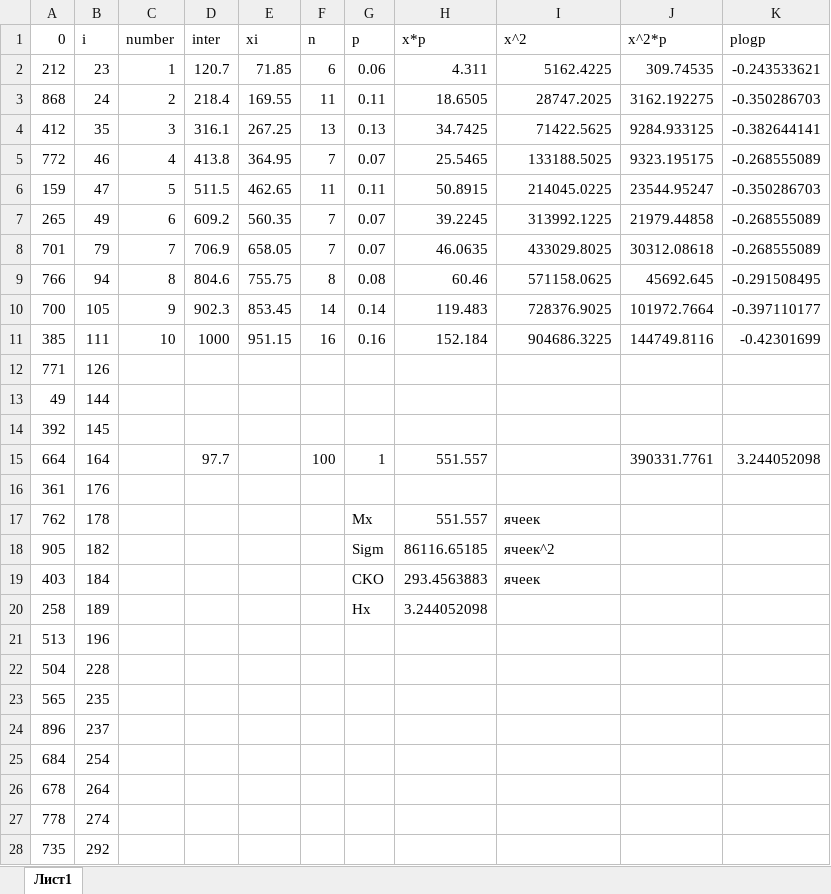
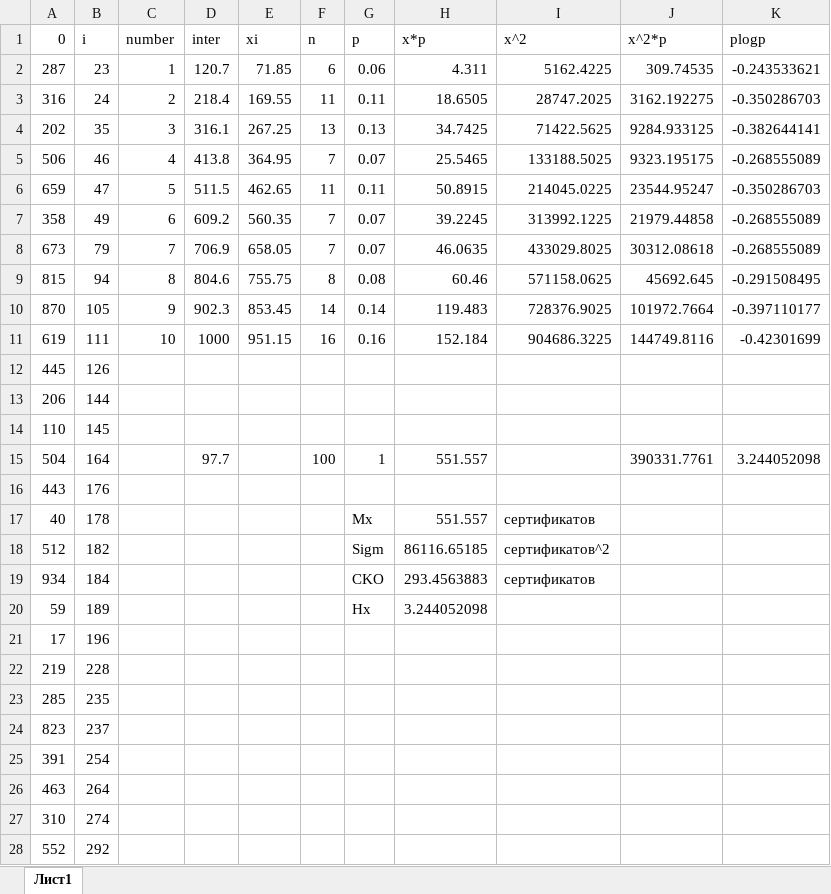
Before and after one commit to RomanfomicU/Studies, an Excel workbook: PIS/media/prak9.xlsx, sheet Лист1, drawn as a sheet; only a part is shown; values as stored, in another font and other column widths than the file's, no borders; the diff covers the shown part only; the diff names each change by its address in the sheet, - before the commit and + after, or states it on an @@ line.

Commit message:
PIS_prak9_fix

```diff
--- a/PIS/media/prak9.xlsx (sheet Лист1)
+++ b/PIS/media/prak9.xlsx (sheet Лист1)
-A2 (0): 212
+A2 (0): 287
-A3 (0): 868
+A3 (0): 316
-A4 (0): 412
+A4 (0): 202
-A5 (0): 772
+A5 (0): 506
-A6 (0): 159
+A6 (0): 659
-A7 (0): 265
+A7 (0): 358
-A8 (0): 701
+A8 (0): 673
-A9 (0): 766
+A9 (0): 815
-A10 (0): 700
+A10 (0): 870
-A11 (0): 385
+A11 (0): 619
-A12 (0): 771
+A12 (0): 445
-A13 (0): 49
+A13 (0): 206
-A14 (0): 392
+A14 (0): 110
-A15 (0): 664
+A15 (0): 504
-A16 (0): 361
+A16 (0): 443
-A17 (0): 762
+A17 (0): 40
-I17 (x^2): ячеек
+I17 (x^2): сертификатов
-A18 (0): 905
+A18 (0): 512
-I18 (x^2): ячеек^2
+I18 (x^2): сертификатов^2
-A19 (0): 403
+A19 (0): 934
-I19 (x^2): ячеек
+I19 (x^2): сертификатов
-A20 (0): 258
+A20 (0): 59
-A21 (0): 513
+A21 (0): 17
-A22 (0): 504
+A22 (0): 219
-A23 (0): 565
+A23 (0): 285
-A24 (0): 896
+A24 (0): 823
-A25 (0): 684
+A25 (0): 391
-A26 (0): 678
+A26 (0): 463
-A27 (0): 778
+A27 (0): 310
-A28 (0): 735
+A28 (0): 552
```
Also changed, not shown: 73 edited cells elsewhere in this sheet, 1 other file.
